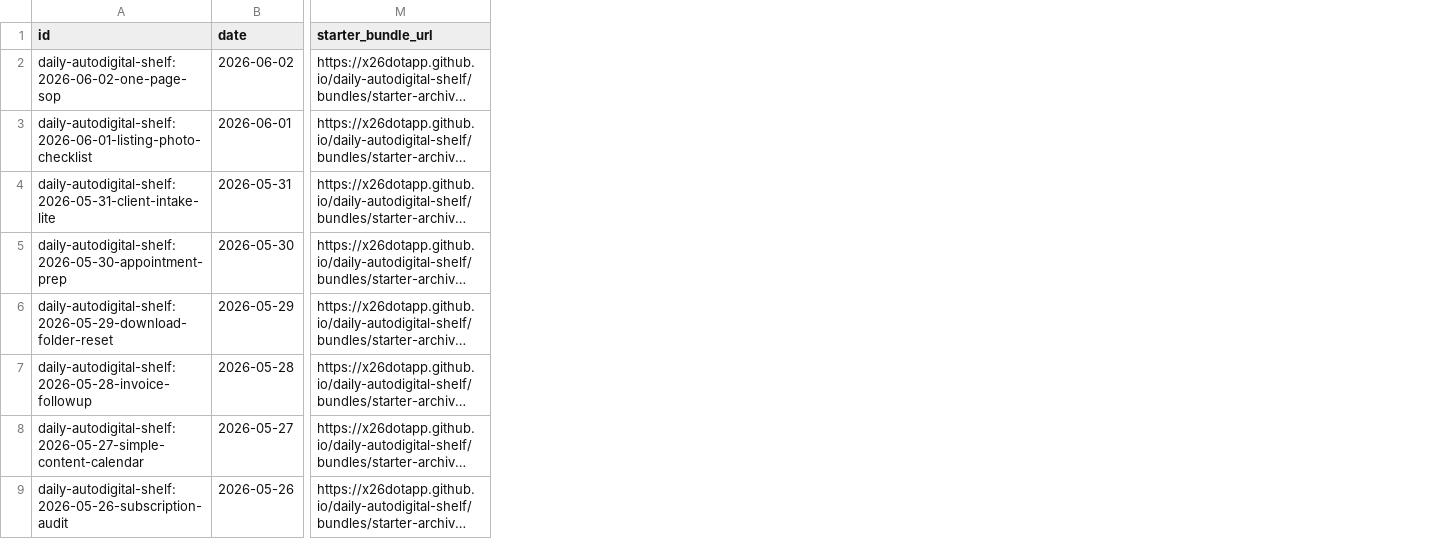
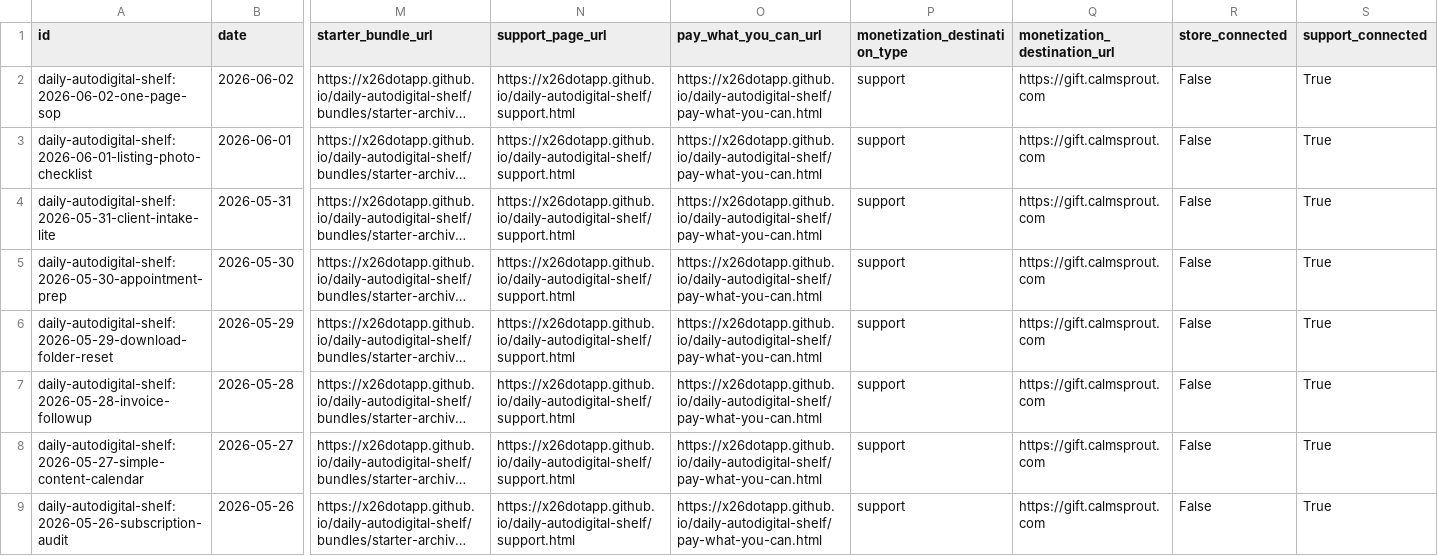
Before and after one commit to x26dotapp/daily-autodigital-shelf, a CSV file: docs/catalog.csv, drawn as a sheet; only a part is shown, gaps mark what is left out; long unchanged cells end in …; the diff names each change by its address in the sheet, - before the commit and + after, or states it on an @@ line.

Commit message:
Add support monetization metadata

```diff
--- a/docs/catalog.csv
+++ b/docs/catalog.csv
+column N (support_page_url), rows 2-9: all https://x26dotapp.github.io/daily-autodigital-shelf/support.html
+column O (pay_what_you_can_url), rows 2-9: all https://x26dotapp.github.io/daily-autodigital-shelf/pay-what-you-can.html
+column P (monetization_destination_type), rows 2-9: all support
+column Q (monetization_destination_url), rows 2-9: all https://gift.calmsprout.com
+column R (store_connected), rows 2-9: all False
+column S (support_connected), rows 2-9: all True
```
Also changed, not shown: docs/imports/store-listings.csv, 12 other files.
